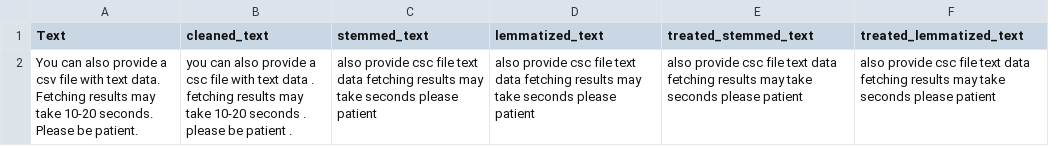
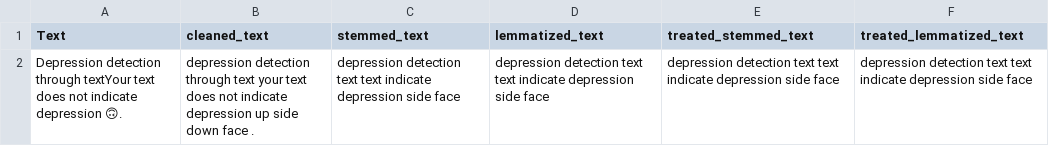
Before and after one commit to Divnsh/Depression_detection_dashboard, a CSV file: Data/input_cleaned.csv, drawn as a sheet.

```diff
--- a/Data/input_cleaned.csv
+++ b/Data/input_cleaned.csv
@@ -1,4 +1,2 @@
 Text,cleaned_text,stemmed_text,lemmatized_text,treated_stemmed_text,treated_lemmatized_text
-"You can also provide a csv file with text data.
-
-Fetching results may take 10-20 seconds. Please be patient.",you can also provide a csc file with text data . fetching results may take 10-20 seconds . please be patient .,also provide csc file text data fetching results may take seconds please patient,also provide csc file text data fetching results may take seconds please patient,also provide csc file text data fetching results may take seconds please patient,also provide csc file text data fetching results may take seconds please patient
+Depression detection through textYour text does not indicate depression 🙃.,depression detection through text your text does not indicate depression up side down face .,depression detection text text indicate depression side face,depression detection text text indicate depression side face,depression detection text text indicate depression side face,depression detection text text indicate depression side face
```
Also changed, not shown: 9 other files.
